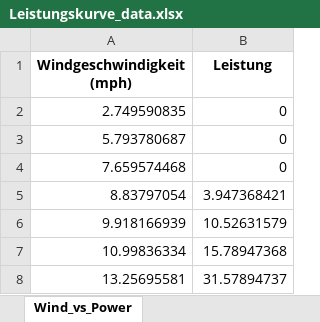
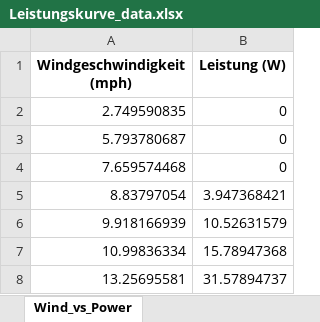
Before and after one commit to Delta3456/EWM-Grupp1, an Excel workbook: data/Leistungskurve_data.xlsx, sheet Wind_vs_Power, drawn as a sheet; only a part is shown; values as stored, in another font and other column widths than the file's, no borders; the diff names each change by its address in the sheet, - before the commit and + after, or states it on an @@ line.

```diff
--- a/data/Leistungskurve_data.xlsx (sheet Wind_vs_Power)
+++ b/data/Leistungskurve_data.xlsx (sheet Wind_vs_Power)
-B1: Leistung
+B1: Leistung (W)
```
Also changed, not shown: 4 other files.
